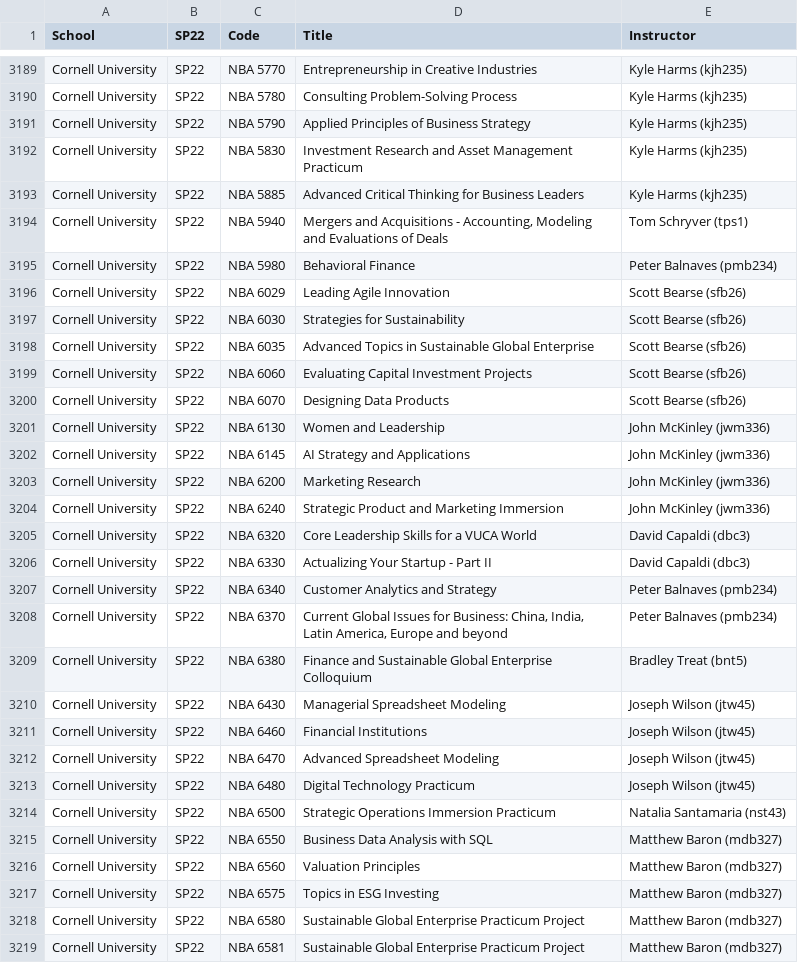
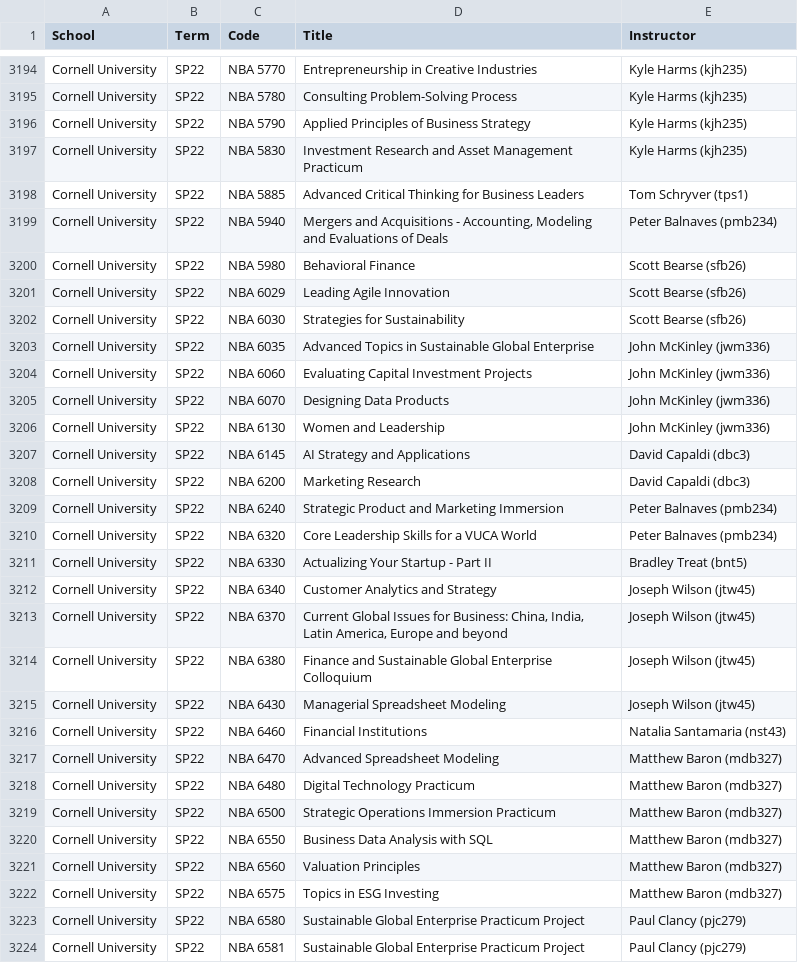
Before and after one commit to STUDYFLOWLLC/old, a CSV file: scrapers/output/cornellsp22.csv, drawn as a sheet; only a part is shown, gaps mark what is left out; the diff covers the shown part only.

```diff
--- a/scrapers/output/cornellsp22.csv
+++ b/scrapers/output/cornellsp22.csv
@@ -1 +1 @@
-School,SP22,Code,Title,Instructor
+School,Term,Code,Title,Instructor
@@ -3192,24 +3197,24 @@ Cornell University,SP22,NBA 5790,Applied Principles of Business Strategy,Kyle Ha
 Cornell University,SP22,NBA 5830,Investment Research and Asset Management Practicum,Kyle Harms (kjh235)
-Cornell University,SP22,NBA 5885,Advanced Critical Thinking for Business Leaders,Kyle Harms (kjh235)
-Cornell University,SP22,NBA 5940,"Mergers and Acquisitions - Accounting, Modeling and Evaluations of Deals",Tom Schryver (tps1)
-Cornell University,SP22,NBA 5980,Behavioral Finance,Peter Balnaves (pmb234)
+Cornell University,SP22,NBA 5885,Advanced Critical Thinking for Business Leaders,Tom Schryver (tps1)
+Cornell University,SP22,NBA 5940,"Mergers and Acquisitions - Accounting, Modeling and Evaluations of Deals",Peter Balnaves (pmb234)
+Cornell University,SP22,NBA 5980,Behavioral Finance,Scott Bearse (sfb26)
 Cornell University,SP22,NBA 6029,Leading Agile Innovation,Scott Bearse (sfb26)
 Cornell University,SP22,NBA 6030,Strategies for Sustainability,Scott Bearse (sfb26)
-Cornell University,SP22,NBA 6035,Advanced Topics in Sustainable Global Enterprise,Scott Bearse (sfb26)
-Cornell University,SP22,NBA 6060,Evaluating Capital Investment Projects,Scott Bearse (sfb26)
-Cornell University,SP22,NBA 6070,Designing Data Products,Scott Bearse (sfb26)
+Cornell University,SP22,NBA 6035,Advanced Topics in Sustainable Global Enterprise,John McKinley (jwm336)
+Cornell University,SP22,NBA 6060,Evaluating Capital Investment Projects,John McKinley (jwm336)
+Cornell University,SP22,NBA 6070,Designing Data Products,John McKinley (jwm336)
 Cornell University,SP22,NBA 6130,Women and Leadership,John McKinley (jwm336)
-Cornell University,SP22,NBA 6145,AI Strategy and Applications,John McKinley (jwm336)
-Cornell University,SP22,NBA 6200,Marketing Research,John McKinley (jwm336)
-Cornell University,SP22,NBA 6240,Strategic Product and Marketing Immersion,John McKinley (jwm336)
-Cornell University,SP22,NBA 6320,Core Leadership Skills for a VUCA World,David Capaldi (dbc3)
-Cornell University,SP22,NBA 6330,Actualizing Your Startup - Part II,David Capaldi (dbc3)
-Cornell University,SP22,NBA 6340,Customer Analytics and Strategy,Peter Balnaves (pmb234)
-Cornell University,SP22,NBA 6370,"Current Global Issues for Business: China, India, Latin America, Europe and beyond",Peter Balnaves (pmb234)
-Cornell University,SP22,NBA 6380,Finance and Sustainable Global Enterprise Colloquium,Bradley Treat (bnt5)
+Cornell University,SP22,NBA 6145,AI Strategy and Applications,David Capaldi (dbc3)
+Cornell University,SP22,NBA 6200,Marketing Research,David Capaldi (dbc3)
+Cornell University,SP22,NBA 6240,Strategic Product and Marketing Immersion,Peter Balnaves (pmb234)
+Cornell University,SP22,NBA 6320,Core Leadership Skills for a VUCA World,Peter Balnaves (pmb234)
+Cornell University,SP22,NBA 6330,Actualizing Your Startup - Part II,Bradley Treat (bnt5)
+Cornell University,SP22,NBA 6340,Customer Analytics and Strategy,Joseph Wilson (jtw45)
+Cornell University,SP22,NBA 6370,"Current Global Issues for Business: China, India, Latin America, Europe and beyond",Joseph Wilson (jtw45)
+Cornell University,SP22,NBA 6380,Finance and Sustainable Global Enterprise Colloquium,Joseph Wilson (jtw45)
 Cornell University,SP22,NBA 6430,Managerial Spreadsheet Modeling,Joseph Wilson (jtw45)
-Cornell University,SP22,NBA 6460,Financial Institutions,Joseph Wilson (jtw45)
-Cornell University,SP22,NBA 6470,Advanced Spreadsheet Modeling,Joseph Wilson (jtw45)
-Cornell University,SP22,NBA 6480,Digital Technology Practicum,Joseph Wilson (jtw45)
-Cornell University,SP22,NBA 6500,Strategic Operations Immersion Practicum,Natalia Santamaria (nst43)
+Cornell University,SP22,NBA 6460,Financial Institutions,Natalia Santamaria (nst43)
+Cornell University,SP22,NBA 6470,Advanced Spreadsheet Modeling,Matthew Baron (mdb327)
+Cornell University,SP22,NBA 6480,Digital Technology Practicum,Matthew Baron (mdb327)
+Cornell University,SP22,NBA 6500,Strategic Operations Immersion Practicum,Matthew Baron (mdb327)
 Cornell University,SP22,NBA 6550,Business Data Analysis with SQL,Matthew Baron (mdb327)
@@ -3217,3 +3222,3 @@ Cornell University,SP22,NBA 6560,Valuation Principles,Matthew Baron (mdb327)
 Cornell University,SP22,NBA 6575,Topics in ESG Investing,Matthew Baron (mdb327)
-Cornell University,SP22,NBA 6580,Sustainable Global Enterprise Practicum Project,Matthew Baron (mdb327)
-Cornell University,SP22,NBA 6581,Sustainable Global Enterprise Practicum Project,Matthew Baron (mdb327)
+Cornell University,SP22,NBA 6580,Sustainable Global Enterprise Practicum Project,Paul Clancy (pjc279)
+Cornell University,SP22,NBA 6581,Sustainable Global Enterprise Practicum Project,Paul Clancy (pjc279)
```
Also changed, not shown: 10 added rows, 2 removed rows and 75 edited cells elsewhere in this file, 32 other files.
